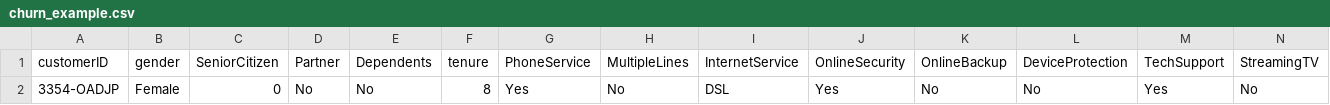
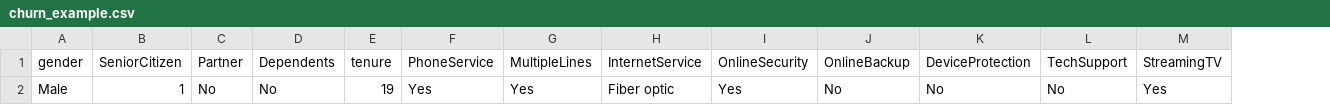
Before and after one commit to SourabhR23/telco-churn-webapp, a CSV file: Telecom/churn_example.csv, drawn as a sheet; only a part is shown; removed rows and columns are numbered as before the commit, all else as after; rows hold the shown columns only; the diff names each change by its address in the sheet, - before the commit and + after, or states it on an @@ line.

```diff
--- a/Telecom/churn_example.csv
+++ b/Telecom/churn_example.csv
-column A (customerID), empty
-row 2: 3354-OADJP | Female | 0 | No | No | 8 | Yes | No | DSL | Yes | No | No | Yes | No
+row 2: Male | 1 | No | No | 19 | Yes | Yes | Fiber optic | Yes | No | No | No | Yes
```
Also changed, not shown: 1 other file.
